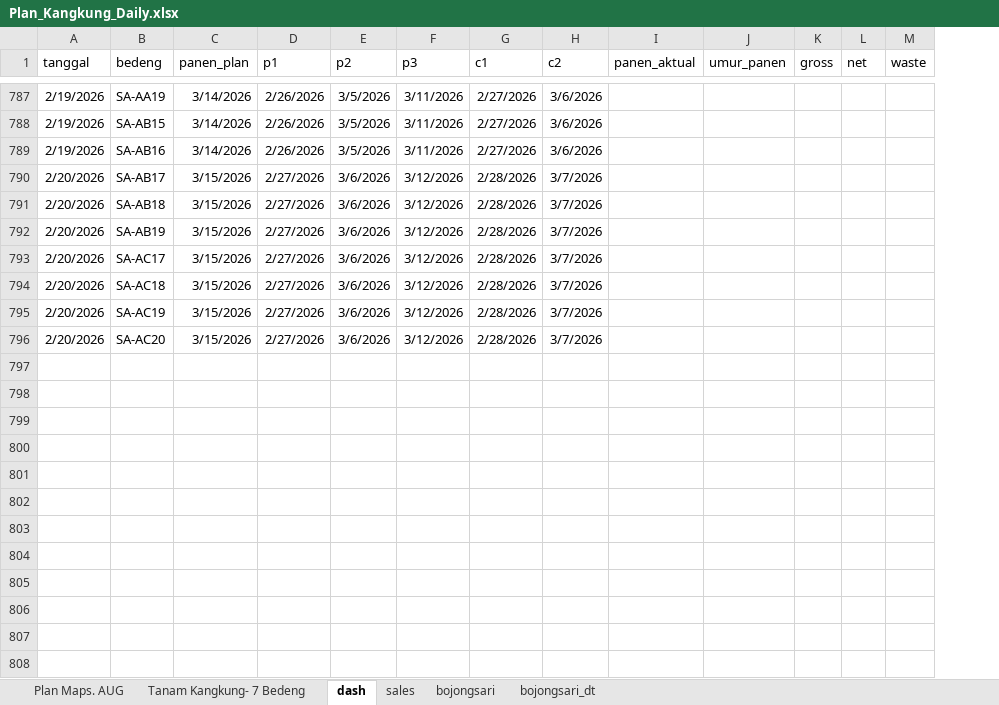
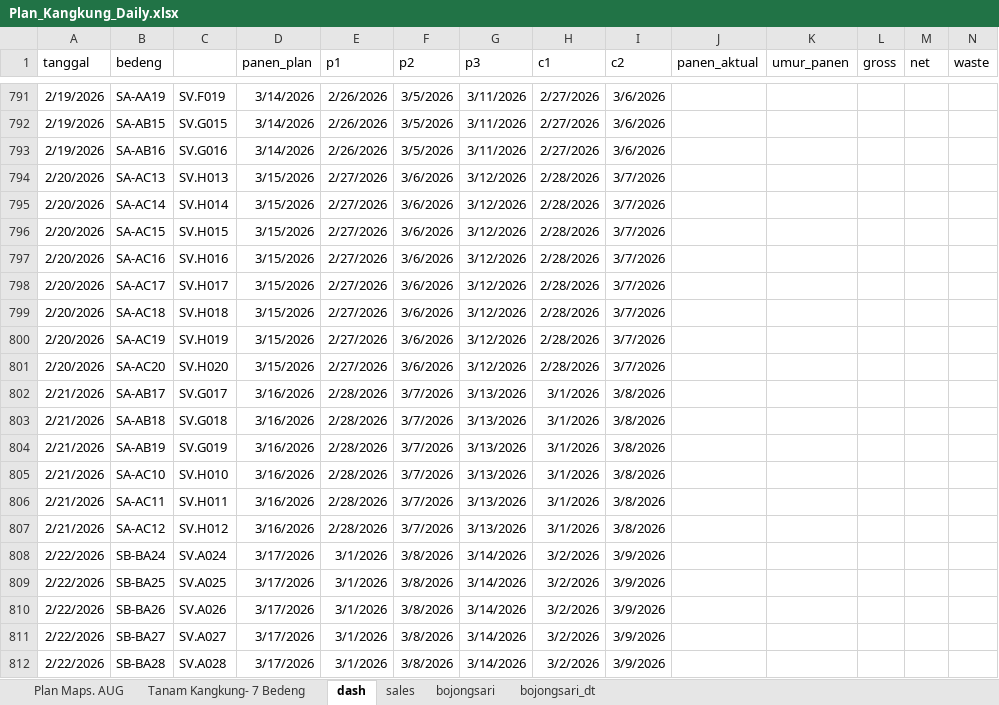
Before and after one commit to good2eddie/LF-dash, an Excel workbook: Plan_Kangkung_Daily.xlsx, sheet dash, drawn as a sheet; only a part is shown, gaps mark what is left out; values as stored, in another font and other column widths than the file's, no borders; conditional formats not drawn; addresses are those after the commit; rows hold the shown columns only; the diff covers the shown part only; the diff names each change by its address in the sheet, - before the commit and + after, or states it on an @@ line.

Commit message:
Add files via upload

```diff
--- a/Plan_Kangkung_Daily.xlsx (sheet dash)
+++ b/Plan_Kangkung_Daily.xlsx (sheet dash)
+column C, rows 791-796: SV.F019 | SV.G015 | SV.G016 | SV.H013 | SV.H014 | SV.H015; rows 798-801: SV.H017 | SV.H018 | SV.H019 | SV.H020
-B794 (bedeng): SA-AB17
+B794 (bedeng): SA-AC13
-B795 (bedeng): SA-AB18
+B795 (bedeng): SA-AC14
-B796 (bedeng): SA-AB19
+B796 (bedeng): SA-AC15
+row 797: 2/20/2026 | SA-AC16 | SV.H016 | 3/15/2026 | 2/27/2026 | 3/6/2026 | 3/12/2026 | 2/28/2026 | 3/7/2026
+row 802: 2/21/2026 | SA-AB17 | SV.G017 | 3/16/2026 | 2/28/2026 | 3/7/2026 | 3/13/2026 | 3/1/2026 | 3/8/2026
+row 803: 2/21/2026 | SA-AB18 | SV.G018 | 3/16/2026 | 2/28/2026 | 3/7/2026 | 3/13/2026 | 3/1/2026 | 3/8/2026
+row 804: 2/21/2026 | SA-AB19 | SV.G019 | 3/16/2026 | 2/28/2026 | 3/7/2026 | 3/13/2026 | 3/1/2026 | 3/8/2026
+row 805: 2/21/2026 | SA-AC10 | SV.H010 | 3/16/2026 | 2/28/2026 | 3/7/2026 | 3/13/2026 | 3/1/2026 | 3/8/2026
+row 806: 2/21/2026 | SA-AC11 | SV.H011 | 3/16/2026 | 2/28/2026 | 3/7/2026 | 3/13/2026 | 3/1/2026 | 3/8/2026
+row 807: 2/21/2026 | SA-AC12 | SV.H012 | 3/16/2026 | 2/28/2026 | 3/7/2026 | 3/13/2026 | 3/1/2026 | 3/8/2026
+row 808: 2/22/2026 | SB-BA24 | SV.A024 | 3/17/2026 | 3/1/2026 | 3/8/2026 | 3/14/2026 | 3/2/2026 | 3/9/2026
+row 809: 2/22/2026 | SB-BA25 | SV.A025 | 3/17/2026 | 3/1/2026 | 3/8/2026 | 3/14/2026 | 3/2/2026 | 3/9/2026
+row 810: 2/22/2026 | SB-BA26 | SV.A026 | 3/17/2026 | 3/1/2026 | 3/8/2026 | 3/14/2026 | 3/2/2026 | 3/9/2026
+row 811: 2/22/2026 | SB-BA27 | SV.A027 | 3/17/2026 | 3/1/2026 | 3/8/2026 | 3/14/2026 | 3/2/2026 | 3/9/2026
+row 812: 2/22/2026 | SB-BA28 | SV.A028 | 3/17/2026 | 3/1/2026 | 3/8/2026 | 3/14/2026 | 3/2/2026 | 3/9/2026
```
Also changed, not shown: 27 added rows and 210 edited cells elsewhere in this sheet, sheet Plan Maps. AUG, formulas that keep their value.
